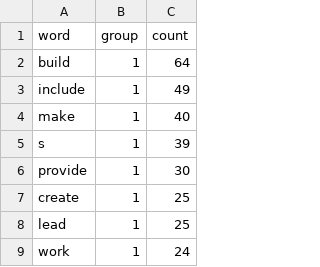
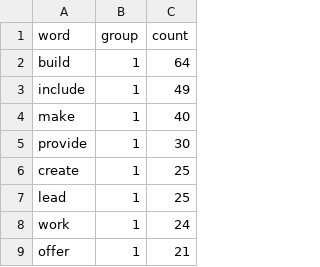
Before and after one commit to kfriis33/tech-data-viz, a CSV file: data/ycomb/verb_counts_ycomb.csv, drawn as a sheet; only a part is shown; the shorter side is filled out with more unchanged rows.

Commit message:
remove s

```diff
--- a/data/ycomb/verb_counts_ycomb.csv
+++ b/data/ycomb/verb_counts_ycomb.csv
@@ -4,3 +4,2 @@ include,1,49
 make,1,40
-s,1,39
 provide,1,30
```
